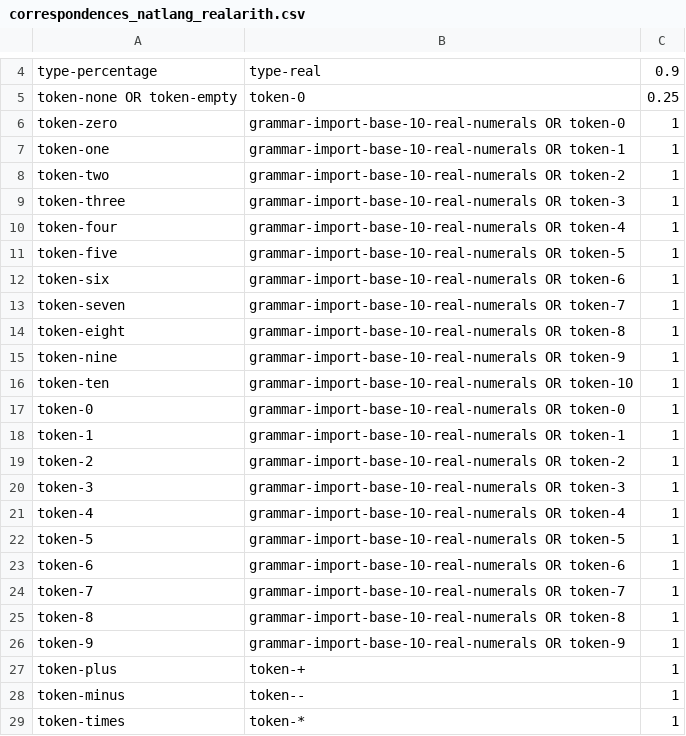
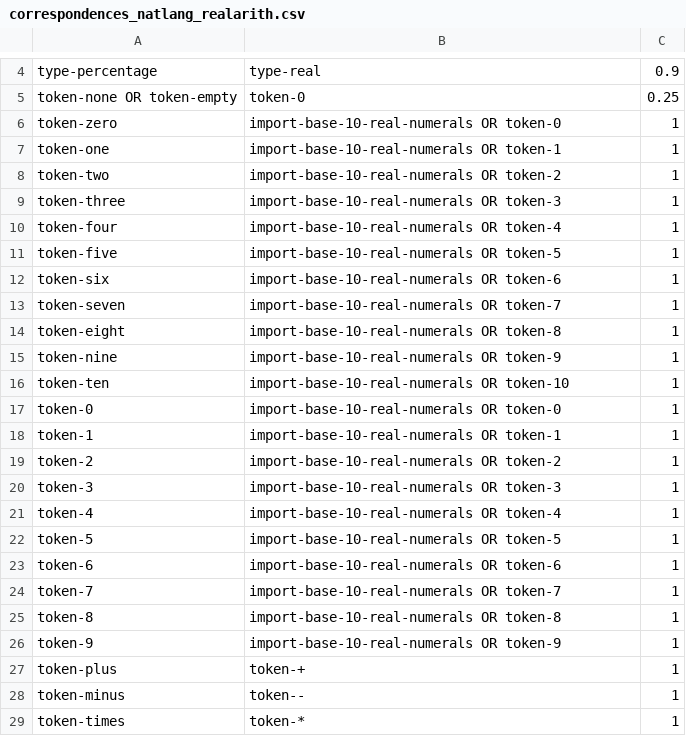
Before and after one commit to rep2rep/robin, a CSV file: src/strategies/tables/correspondences_natlang_realarith.csv, drawn as a sheet; only a part is shown, gaps mark what is left out.

Commit message:
table update/fix

```diff
--- a/src/strategies/tables/correspondences_natlang_realarith.csv
+++ b/src/strategies/tables/correspondences_natlang_realarith.csv
@@ -5,23 +5,23 @@ type-percentage,type-real,0.9
 token-none OR token-empty,token-0,0.25
-token-zero,grammar-import-base-10-real-numerals OR token-0,1
-token-one,grammar-import-base-10-real-numerals OR token-1,1
-token-two,grammar-import-base-10-real-numerals OR token-2,1
-token-three,grammar-import-base-10-real-numerals OR token-3,1
-token-four,grammar-import-base-10-real-numerals OR token-4,1
-token-five,grammar-import-base-10-real-numerals OR token-5,1
-token-six,grammar-import-base-10-real-numerals OR token-6,1
-token-seven,grammar-import-base-10-real-numerals OR token-7,1
-token-eight,grammar-import-base-10-real-numerals OR token-8,1
-token-nine,grammar-import-base-10-real-numerals OR token-9,1
-token-ten,grammar-import-base-10-real-numerals OR token-10,1
-token-0,grammar-import-base-10-real-numerals OR token-0,1
-token-1,grammar-import-base-10-real-numerals OR token-1,1
-token-2,grammar-import-base-10-real-numerals OR token-2,1
-token-3,grammar-import-base-10-real-numerals OR token-3,1
-token-4,grammar-import-base-10-real-numerals OR token-4,1
-token-5,grammar-import-base-10-real-numerals OR token-5,1
-token-6,grammar-import-base-10-real-numerals OR token-6,1
-token-7,grammar-import-base-10-real-numerals OR token-7,1
-token-8,grammar-import-base-10-real-numerals OR token-8,1
-token-9,grammar-import-base-10-real-numerals OR token-9,1
+token-zero,import-base-10-real-numerals OR token-0,1
+token-one,import-base-10-real-numerals OR token-1,1
+token-two,import-base-10-real-numerals OR token-2,1
+token-three,import-base-10-real-numerals OR token-3,1
+token-four,import-base-10-real-numerals OR token-4,1
+token-five,import-base-10-real-numerals OR token-5,1
+token-six,import-base-10-real-numerals OR token-6,1
+token-seven,import-base-10-real-numerals OR token-7,1
+token-eight,import-base-10-real-numerals OR token-8,1
+token-nine,import-base-10-real-numerals OR token-9,1
+token-ten,import-base-10-real-numerals OR token-10,1
+token-0,import-base-10-real-numerals OR token-0,1
+token-1,import-base-10-real-numerals OR token-1,1
+token-2,import-base-10-real-numerals OR token-2,1
+token-3,import-base-10-real-numerals OR token-3,1
+token-4,import-base-10-real-numerals OR token-4,1
+token-5,import-base-10-real-numerals OR token-5,1
+token-6,import-base-10-real-numerals OR token-6,1
+token-7,import-base-10-real-numerals OR token-7,1
+token-8,import-base-10-real-numerals OR token-8,1
+token-9,import-base-10-real-numerals OR token-9,1
 token-plus,token-+,1
```
Also changed, not shown: src/strategies/tables/RS_table_bayes.csv.
